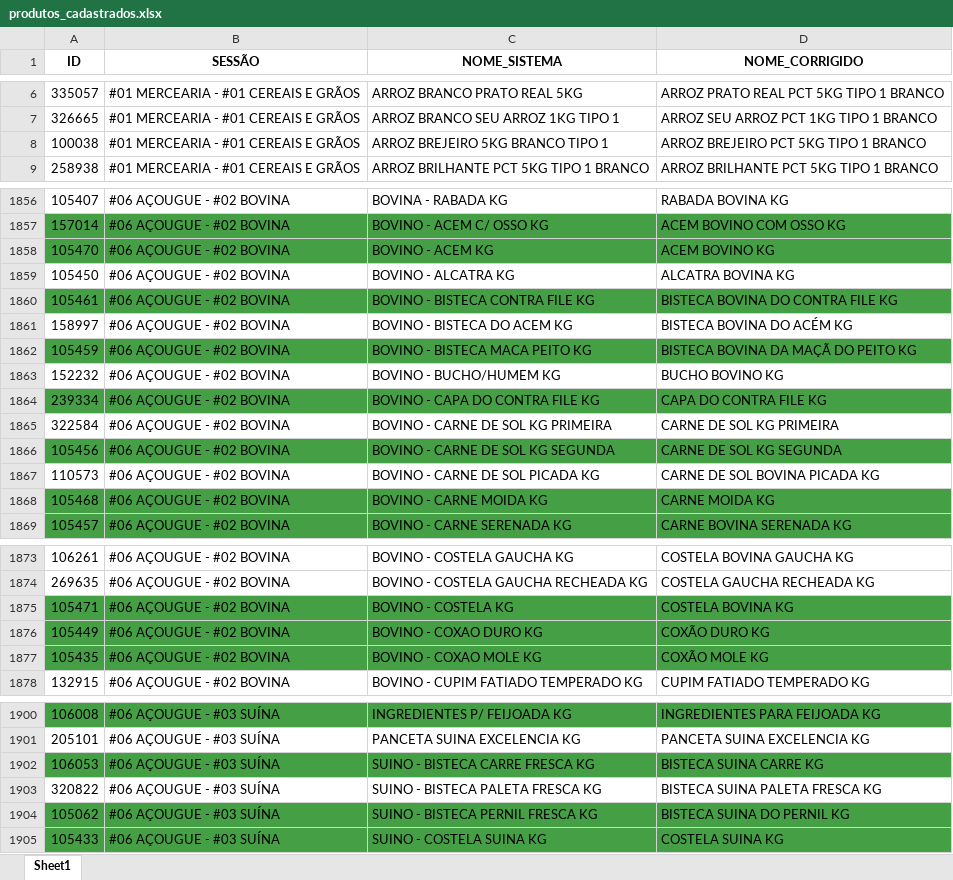
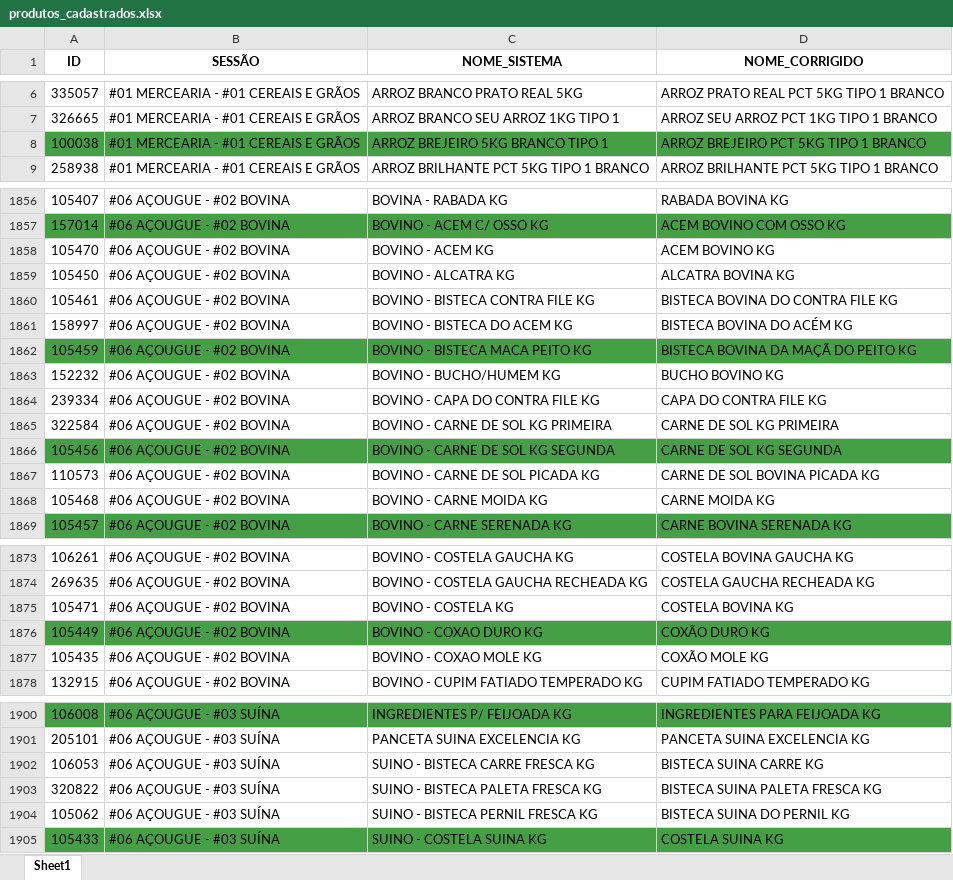
Before and after one commit to geisson/automacao_giro_ofertas, an Excel workbook: produtos_cadastrados.xlsx, sheet Sheet1, drawn as a sheet; only a part is shown, gaps mark what is left out; values as stored, in another font and other column widths than the file's, no borders; the diff covers the shown part only; the diff names each change by its address in the sheet, - before the commit and + after, or states it on an @@ line.

```diff
--- a/produtos_cadastrados.xlsx (sheet Sheet1)
+++ b/produtos_cadastrados.xlsx (sheet Sheet1)
-A8:D8 fill: none
+A8:D8 fill: #45A045
-A1858:D1858 fill: #45A045
+A1858:D1858 fill: none
-A1860:D1860 fill: #45A045
+A1860:D1860 fill: none
-A1864:D1864 fill: #45A045
+A1864:D1864 fill: none
-A1868:D1868 fill: #45A045
+A1868:D1868 fill: none
-A1875:D1875 fill: #45A045
+A1875:D1875 fill: none
-A1877:D1877 fill: #45A045
+A1877:D1877 fill: none
-A1902:D1902 fill: #45A045
+A1902:D1902 fill: none
-A1904:D1904 fill: #45A045
+A1904:D1904 fill: none
```
Also changed, not shown: cell formats elsewhere in this sheet, giro_da_praça_ofertas - SEGUNDA.xlsx, 4 other files.
